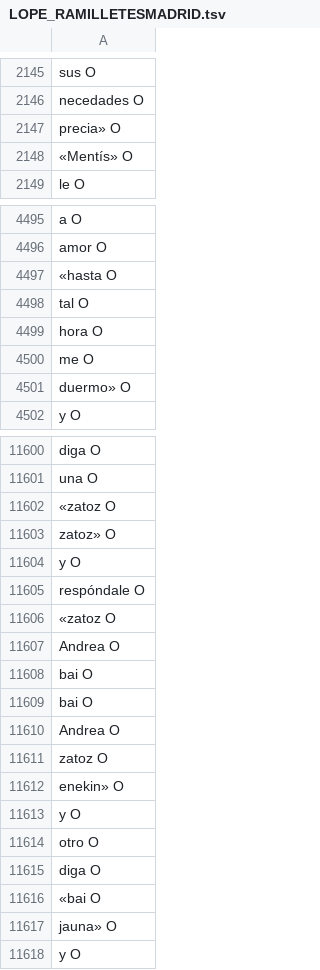
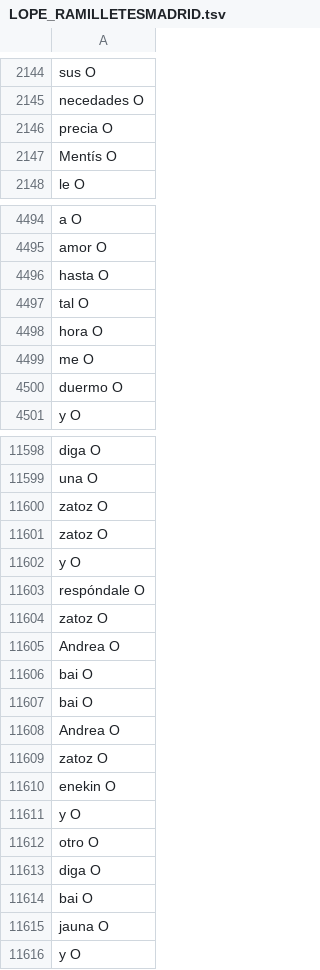
Before and after one commit to MiguelBetti/Cartographie_memoire, a TSV file: SPACY/DATA/train/LOPE_RAMILLETESMADRID.tsv, drawn as a sheet; only a part is shown, gaps mark what is left out; the diff covers the shown part only.

```diff
--- a/SPACY/DATA/train/LOPE_RAMILLETESMADRID.tsv
+++ b/SPACY/DATA/train/LOPE_RAMILLETESMADRID.tsv
@@ -2146,4 +2145,4 @@ sus O
 necedades O
-precia» O
-«Mentís» O
+precia O
+Mentís O
 le O
@@ -4496,3 +4495,3 @@ a O
 amor O
-«hasta O
+hasta O
 tal O
@@ -4500,3 +4499,3 @@ hora O
 me O
-duermo» O
+duermo O
 y O
@@ -11601,7 +11599,7 @@ diga O
 una O
-«zatoz O
-zatoz» O
+zatoz O
+zatoz O
 y O
 respóndale O
-«zatoz O
+zatoz O
 Andrea O
@@ -11611,3 +11609,3 @@ Andrea O
 zatoz O
-enekin» O
+enekin O
 y O
@@ -11615,4 +11613,4 @@ otro O
 diga O
-«bai O
-jauna» O
+bai O
+jauna O
 y O
```
Also changed, not shown: 2 removed rows and 43 edited cells elsewhere in this file, SPACY/DATA/train/LOPE_FINGIDOVERDADERO.tsv, SPACY/DATA/train/LOPE_HERMOSAALFREDA.tsv, 4 other files.
